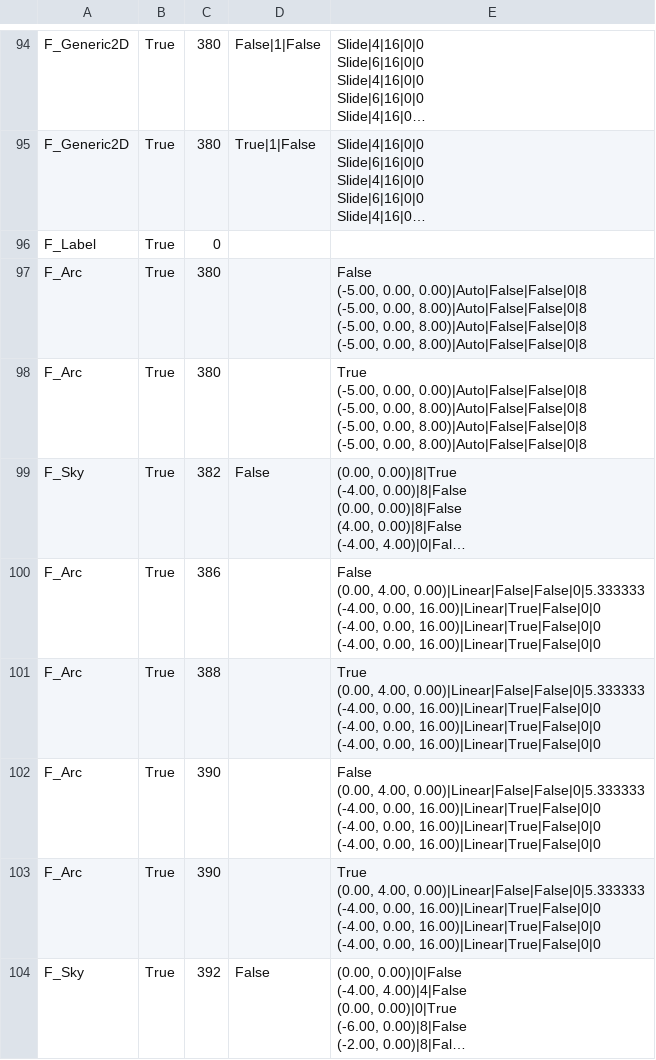
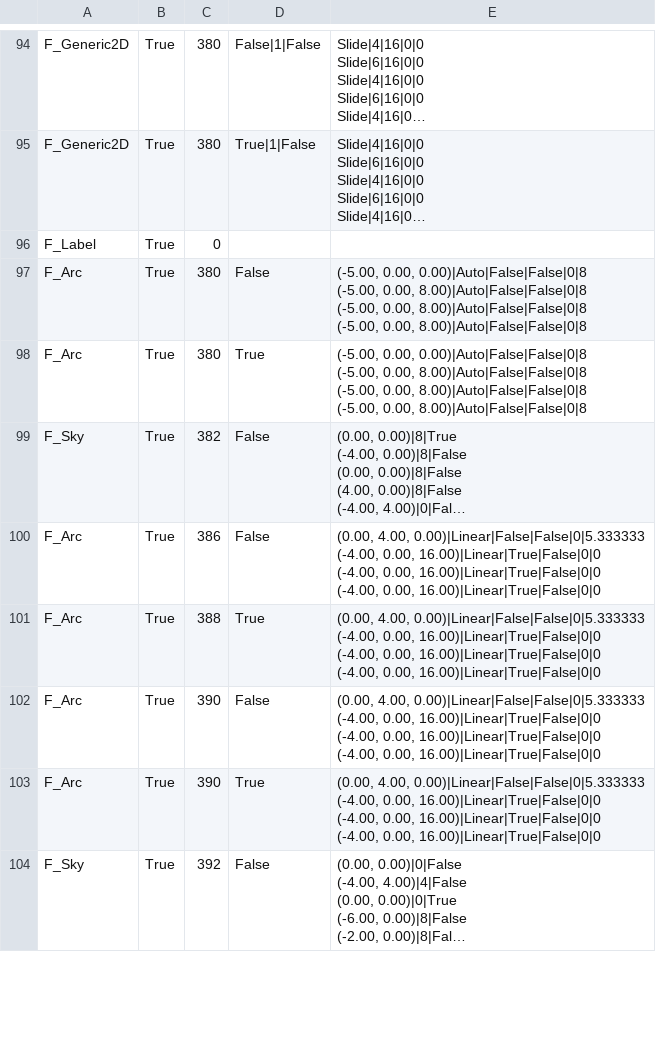
Before and after one commit to Mirin1281/RhythmGame, a CSV file: Assets/CSV/F_H_Lyrith.csv, drawn as a sheet; only a part is shown, gaps mark what is left out; long unchanged cells end in …; ↵ is a line break in a cell; the diff covers the shown part only; the diff names each change by its address in the sheet, - before the commit and + after, or states it on an @@ line.

```diff
--- a/Assets/CSV/F_H_Lyrith.csv
+++ b/Assets/CSV/F_H_Lyrith.csv
-D97: (empty)
+D97: False
-E97: False ↵ (-5.00, 0.00,…
+E97: (-5.00, 0.00,…
-D98: (empty)
+D98: True
-E98: True ↵ (-5.00, 0.00,…
+E98: (-5.00, 0.00,…
-D100: (empty)
+D100: False
-E100: False ↵ (0.00, 4.00,…
+E100: (0.00, 4.00,…
-D101: (empty)
+D101: True
-E101: True ↵ (0.00, 4.00,…
+E101: (0.00, 4.00,…
-D102: (empty)
+D102: False
-E102: False ↵ (0.00, 4.00,…
+E102: (0.00, 4.00,…
-D103: (empty)
+D103: True
-E103: True ↵ (0.00, 4.00,…
+E103: (0.00, 4.00,…
```
Also changed, not shown: 26 edited cells elsewhere in this file, Assets/CSV/F_H_Lyrith 1.csv, 57 other files.
